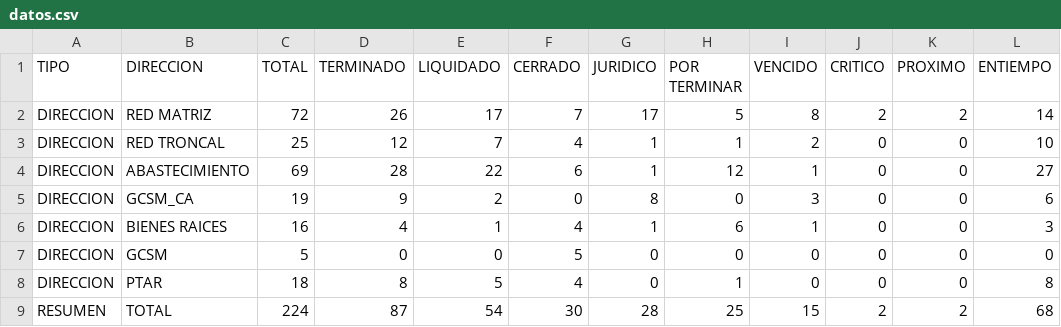
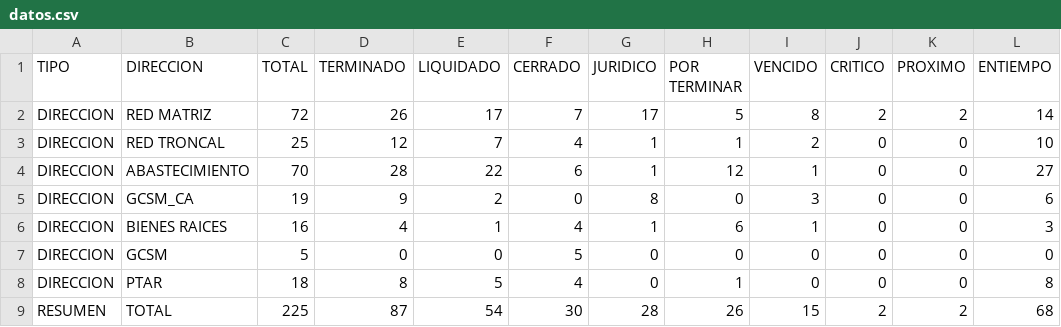
Before and after one commit to mhoyos1324-ux/gcsm-dashboard, a CSV file: datos.csv, drawn as a sheet.

Commit message:
Update datos.csv

```diff
--- a/datos.csv
+++ b/datos.csv
@@ -3,3 +3,3 @@ DIRECCION,RED MATRIZ,72,26,17,7,17,5,8,2,2,14
 DIRECCION,RED TRONCAL,25,12,7,4,1,1,2,0,0,10
-DIRECCION,ABASTECIMIENTO,69,28,22,6,1,12,1,0,0,27
+DIRECCION,ABASTECIMIENTO,70,28,22,6,1,12,1,0,0,27
 DIRECCION,GCSM_CA,19,9,2,0,8,0,3,0,0,6
@@ -8,2 +8,2 @@ DIRECCION,GCSM,5,0,0,5,0,0,0,0,0,0
 DIRECCION,PTAR,18,8,5,4,0,1,0,0,0,8
-RESUMEN,TOTAL,224,87,54,30,28,25,15,2,2,68
+RESUMEN,TOTAL,225,87,54,30,28,26,15,2,2,68
```
